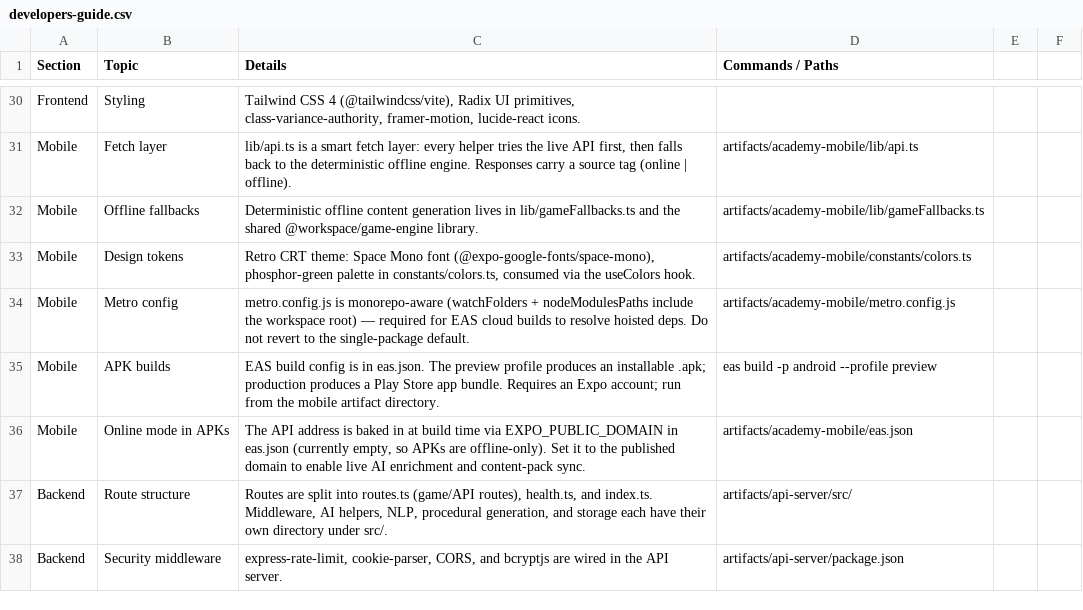
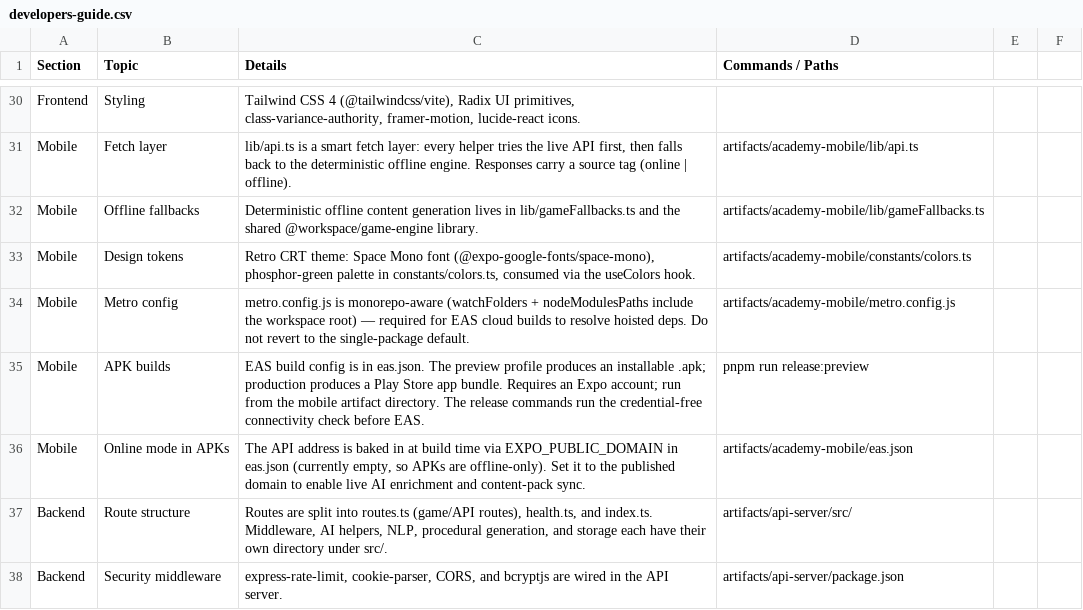
Before and after one commit to Tech953/The-Academy, a CSV file: docs/developers-guide.csv, drawn as a sheet; only a part is shown, gaps mark what is left out.

Commit message:
Run release connectivity checks before native handoff
Replit-Task-Id: bc43977c-7978-4c55-a2f9-41bc582b5d30
Replit-Merge-Attempt: MergeTask:bc43977c-7978-4c55-a2f9-41bc582b5d30:2:b0c38528

```diff
--- a/docs/developers-guide.csv
+++ b/docs/developers-guide.csv
@@ -34,3 +34,3 @@ Mobile,Design tokens,"Retro CRT theme: Space Mono font (@expo-google-fonts/space
 Mobile,Metro config,"metro.config.js is monorepo-aware (watchFolders + nodeModulesPaths include the workspace root) — required for EAS cloud builds to resolve hoisted deps. Do not revert to the single-package default.",artifacts/academy-mobile/metro.config.js
-Mobile,APK builds,"EAS build config is in eas.json. The preview profile produces an installable .apk; production produces a Play Store app bundle. Requires an Expo account; run from the mobile artifact directory.",eas build -p android --profile preview
+Mobile,APK builds,"EAS build config is in eas.json. The preview profile produces an installable .apk; production produces a Play Store app bundle. Requires an Expo account; run from the mobile artifact directory. The release commands run the credential-free connectivity check before EAS.",pnpm run release:preview
 Mobile,Online mode in APKs,"The API address is baked in at build time via EXPO_PUBLIC_DOMAIN in eas.json (currently empty, so APKs are offline-only). Set it to the published domain to enable live AI enrichment and content-pack sync.",artifacts/academy-mobile/eas.json
```
Also changed, not shown: 3 other files.
